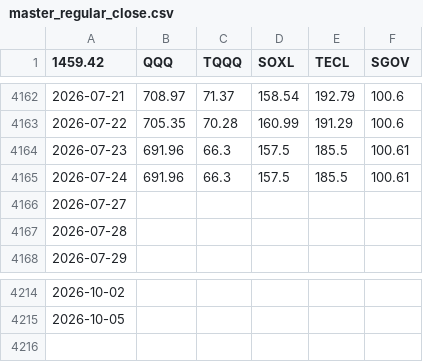
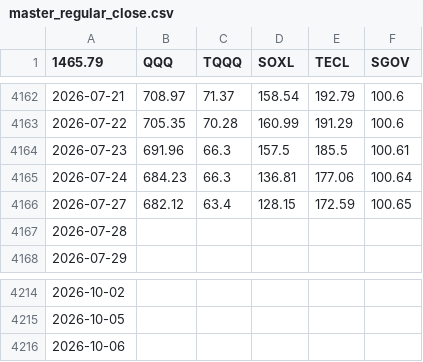
Before and after one commit to Nam-Daesik/collect-closes, a CSV file: master_regular_close.csv, drawn as a sheet; only a part is shown, gaps mark what is left out; the diff names each change by its address in the sheet, - before the commit and + after, or states it on an @@ line.

```diff
--- a/master_regular_close.csv
+++ b/master_regular_close.csv
-A1: 1459.42
+A1: 1465.79
-B4165 (QQQ): 691.96
+B4165 (QQQ): 684.23
-D4165 (SOXL): 157.5
+D4165 (SOXL): 136.81
-E4165 (TECL): 185.5
+E4165 (TECL): 177.06
-F4165 (SGOV): 100.61
+F4165 (SGOV): 100.64
-B4166 (QQQ): (empty)
+B4166 (QQQ): 682.12
-C4166 (TQQQ): (empty)
+C4166 (TQQQ): 63.4
-D4166 (SOXL): (empty)
+D4166 (SOXL): 128.15
-E4166 (TECL): (empty)
+E4166 (TECL): 172.59
-F4166 (SGOV): (empty)
+F4166 (SGOV): 100.65
+row 4216: 2026-10-06
```
